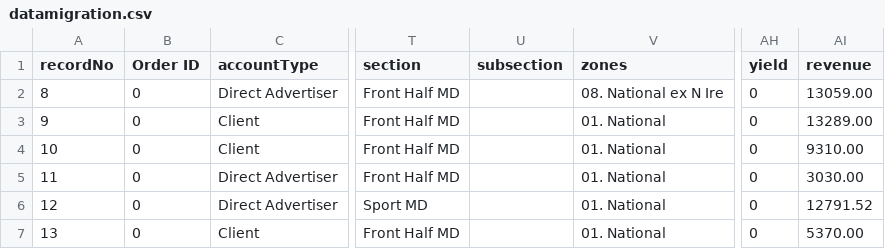
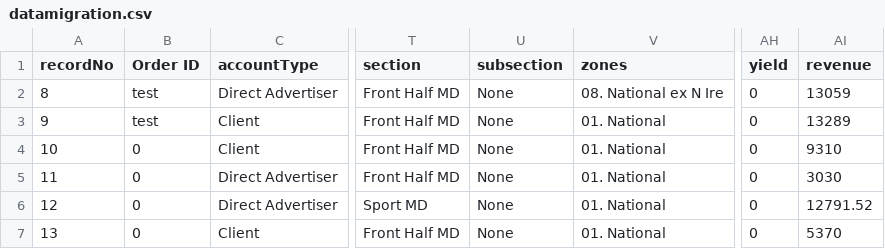
Before and after one commit to skuncha/syncJobThree, a CSV file: syncJobThree/src/main/resources/datamigration.csv, drawn as a sheet; only a part is shown, gaps mark what is left out; the diff names each change by its address in the sheet, - before the commit and + after, or states it on an @@ line.

Commit message:
Updated Sub Section in the CSV

```diff
--- a/syncJobThree/src/main/resources/datamigration.csv
+++ b/syncJobThree/src/main/resources/datamigration.csv
-B2:B3 (Order ID): 0
+B2:B3 (Order ID): test
-U2:U7 (subsection): (empty)
+U2:U7 (subsection): None
-AI2 (revenue): 13059.00
+AI2 (revenue): 13059
-AI3 (revenue): 13289.00
+AI3 (revenue): 13289
-AI4 (revenue): 9310.00
+AI4 (revenue): 9310
-AI5 (revenue): 3030.00
+AI5 (revenue): 3030
-AI7 (revenue): 5370.00
+AI7 (revenue): 5370
```
